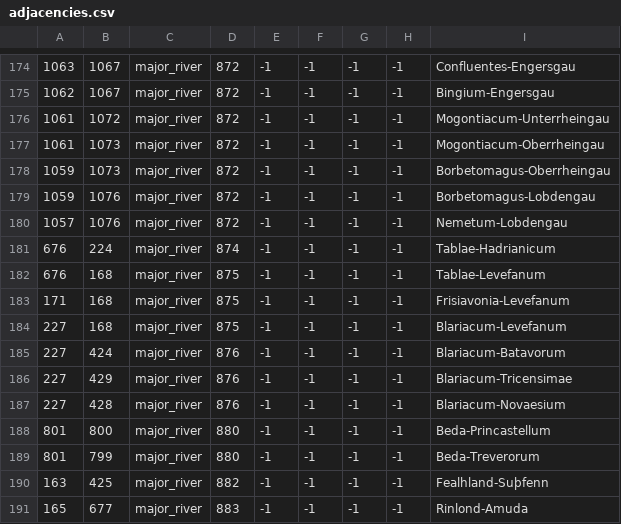
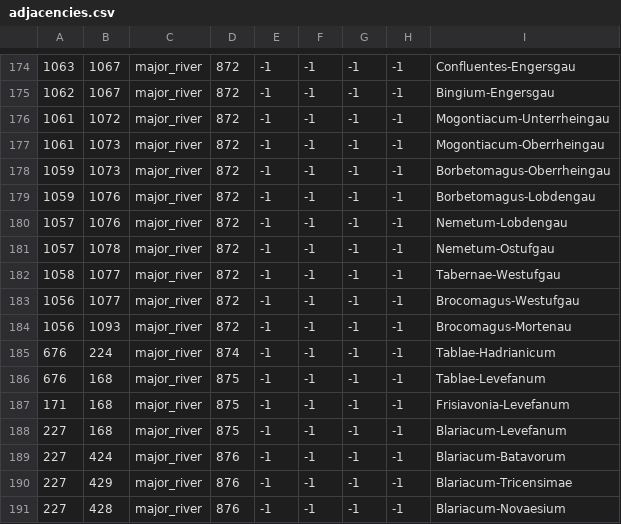
Before and after one commit to DC123456789/Britannia---The-Winter-King, a CSV file: Britannia/map/adjacencies.csv, drawn as a sheet; only a part is shown, gaps mark what is left out; the shorter side is filled out with more unchanged rows; the diff names each change by its address in the sheet, - before the commit and + after, or states it on an @@ line.

```diff
--- a/Britannia/map/adjacencies.csv
+++ b/Britannia/map/adjacencies.csv
+row 181: 1057 | 1078 | major_river | 872 | -1 | -1 | -1 | -1 | Nemetum-Ostufgau
+row 182: 1058 | 1077 | major_river | 872 | -1 | -1 | -1 | -1 | Tabernae-Westufgau
+row 183: 1056 | 1077 | major_river | 872 | -1 | -1 | -1 | -1 | Brocomagus-Westufgau
+row 184: 1056 | 1093 | major_river | 872 | -1 | -1 | -1 | -1 | Brocomagus-Mortenau
```
Also changed, not shown: Britannia/localisation/00 Decisions.csv, Britannia/localisation/00 Events - Storyline.csv, 6 other files.
